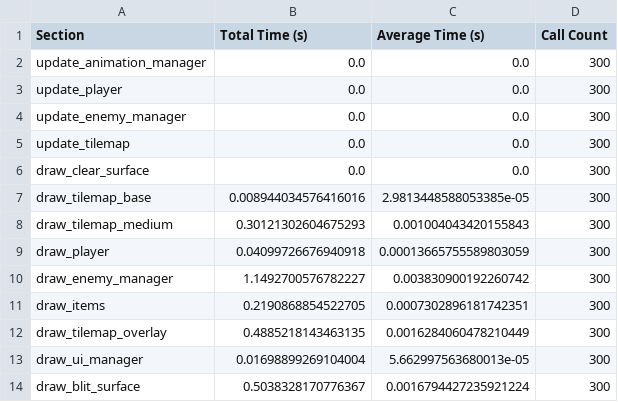
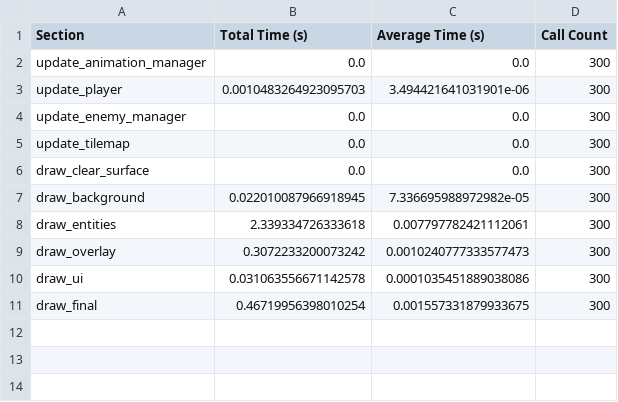
Before and after one commit to SerCast94/Eternal_Strife, a CSV file: profiler_data.csv, drawn as a sheet.

Commit message:
Optimización de tilemap y modo debug en el menú al pulsar control + shift

```diff
--- a/profiler_data.csv
+++ b/profiler_data.csv
@@ -2,3 +2,3 @@ Section,Total Time (s),Average Time (s),Call Count
 update_animation_manager,0.0,0.0,300
-update_player,0.0,0.0,300
+update_player,0.0010483264923095703,3.494421641031901e-06,300
 update_enemy_manager,0.0,0.0,300
@@ -6,9 +6,6 @@ update_tilemap,0.0,0.0,300
 draw_clear_surface,0.0,0.0,300
-draw_tilemap_base,0.008944034576416016,2.9813448588053385e-05,300
-draw_tilemap_medium,0.30121302604675293,0.001004043420155843,300
-draw_player,0.04099726676940918,0.00013665755589803059,300
-draw_enemy_manager,1.1492700576782227,0.003830900192260742,300
-draw_items,0.2190868854522705,0.0007302896181742351,300
-draw_tilemap_overlay,0.4885218143463135,0.0016284060478210449,300
-draw_ui_manager,0.01698899269104004,5.662997563680013e-05,300
-draw_blit_surface,0.5038328170776367,0.0016794427235921224,300
+draw_background,0.022010087966918945,7.336695988972982e-05,300
+draw_entities,2.339334726333618,0.007797782421112061,300
+draw_overlay,0.3072233200073242,0.0010240777333577473,300
+draw_ui,0.031063556671142578,0.0001035451889038086,300
+draw_final,0.46719956398010254,0.001557331879933675,300
```
Also changed, not shown: 3 other files.
